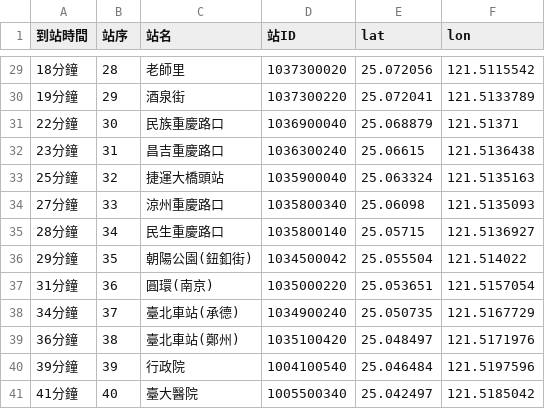
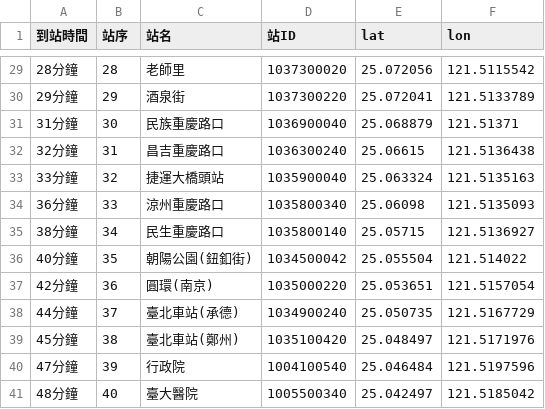
Before and after one commit to Chingyueh/cycu_oop11022328, a CSV file: 20250605/realtime_0100000200_go.csv, drawn as a sheet; only a part is shown, gaps mark what is left out; the diff covers the shown part only.

```diff
--- a/20250605/realtime_0100000200_go.csv
+++ b/20250605/realtime_0100000200_go.csv
@@ -29,13 +29,13 @@
-18分鐘,28,老師里,1037300020,25.072056,121.5115542
-19分鐘,29,酒泉街,1037300220,25.072041,121.5133789
-22分鐘,30,民族重慶路口,1036900040,25.068879,121.51371
-23分鐘,31,昌吉重慶路口,1036300240,25.06615,121.5136438
-25分鐘,32,捷運大橋頭站,1035900040,25.063324,121.5135163
-27分鐘,33,涼州重慶路口,1035800340,25.06098,121.5135093
-28分鐘,34,民生重慶路口,1035800140,25.05715,121.5136927
-29分鐘,35,朝陽公園(鈕釦街),1034500042,25.055504,121.514022
-31分鐘,36,圓環(南京),1035000220,25.053651,121.5157054
-34分鐘,37,臺北車站(承德),1034900240,25.050735,121.5167729
-36分鐘,38,臺北車站(鄭州),1035100420,25.048497,121.5171976
-39分鐘,39,行政院,1004100540,25.046484,121.5197596
-41分鐘,40,臺大醫院,1005500340,25.042497,121.5185042
+28分鐘,28,老師里,1037300020,25.072056,121.5115542
+29分鐘,29,酒泉街,1037300220,25.072041,121.5133789
+31分鐘,30,民族重慶路口,1036900040,25.068879,121.51371
+32分鐘,31,昌吉重慶路口,1036300240,25.06615,121.5136438
+33分鐘,32,捷運大橋頭站,1035900040,25.063324,121.5135163
+36分鐘,33,涼州重慶路口,1035800340,25.06098,121.5135093
+38分鐘,34,民生重慶路口,1035800140,25.05715,121.5136927
+40分鐘,35,朝陽公園(鈕釦街),1034500042,25.055504,121.514022
+42分鐘,36,圓環(南京),1035000220,25.053651,121.5157054
+44分鐘,37,臺北車站(承德),1034900240,25.050735,121.5167729
+45分鐘,38,臺北車站(鄭州),1035100420,25.048497,121.5171976
+47分鐘,39,行政院,1004100540,25.046484,121.5197596
+48分鐘,40,臺大醫院,1005500340,25.042497,121.5185042
```
Also changed, not shown: 27 edited cells elsewhere in this file, 20250605/realtime_0100000A00_go.csv, 20250605/realtime_0100000B00_go.csv, 17 other files.
